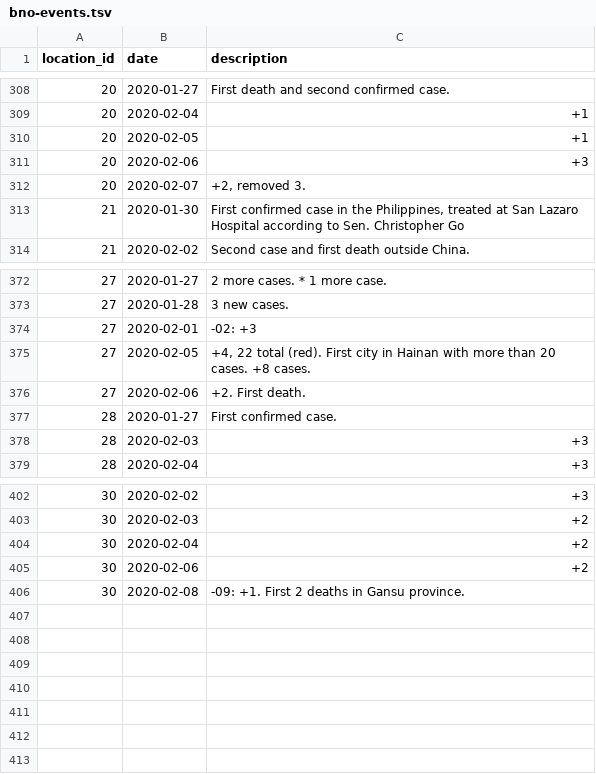
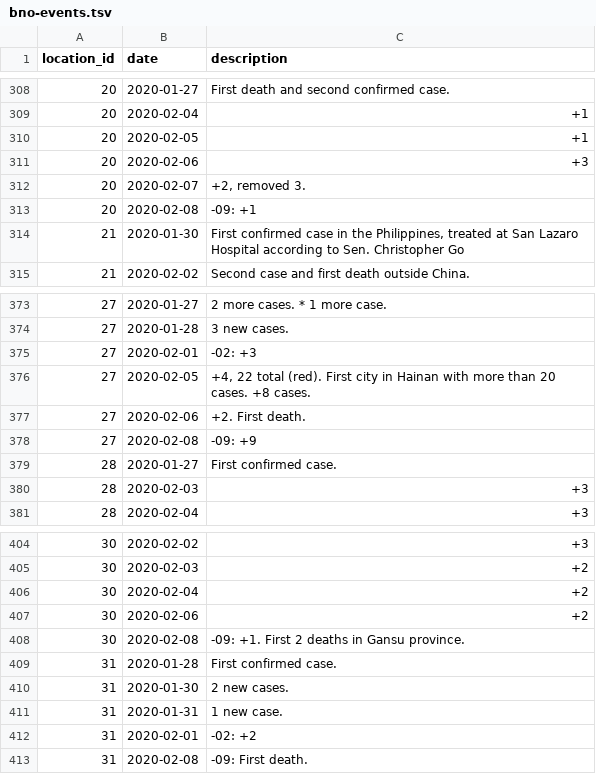
Before and after one commit to smartquark/coronavirus_data, a TSV file: data/bno-events.tsv, drawn as a sheet; only a part is shown, gaps mark what is left out.

```diff
--- a/data/bno-events.tsv
+++ b/data/bno-events.tsv
@@ -312,2 +312,3 @@ location_id	date	description
 20	2020-02-07	+2, removed 3.
+20	2020-02-08	-09: +1
 21	2020-01-30	First confirmed case in the Philippines, treated at San Lazaro Hospital according to Sen. Christopher Go
@@ -376,2 +377,3 @@ location_id	date	description
 27	2020-02-06	+2. First death.
+27	2020-02-08	-09: +9
 28	2020-01-27	First confirmed case.
@@ -406 +408,6 @@ location_id	date	description
 30	2020-02-08	-09: +1. First 2 deaths in Gansu province.
+31	2020-01-28	First confirmed case.
+31	2020-01-30	2 new cases.
+31	2020-01-31	1 new case.
+31	2020-02-01	-02: +2
+31	2020-02-08	-09: First death.
```
Also changed, not shown: data/bno-cities.tsv.
